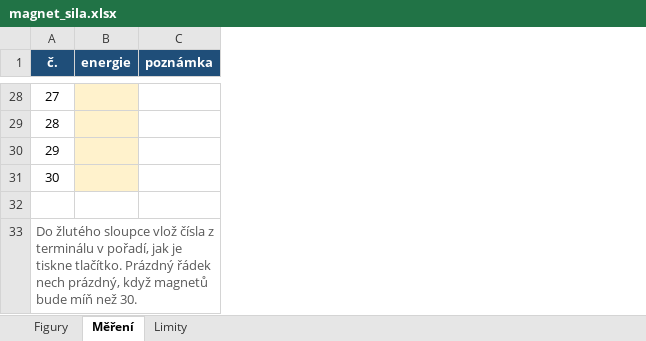
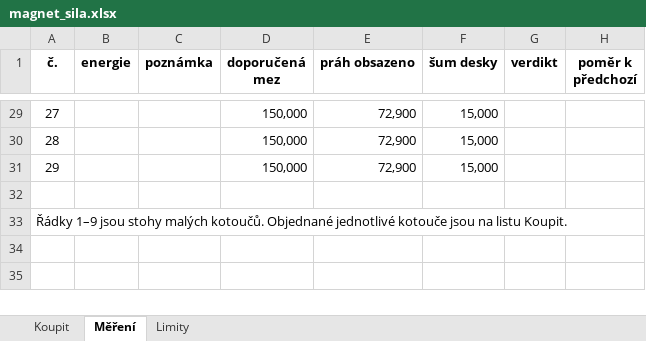
Before and after one commit to AlfredKrutina/chess_esp32_c6_devkit, an Excel workbook: tools/magnet_sila.xlsx, sheet Měření, drawn as a sheet; only a part is shown, gaps mark what is left out; values as stored, in another font and other column widths than the file's, no borders; charts and pictures not drawn; removed rows and columns are numbered as before the commit, all else as after; the diff covers the shown part only; the diff names each change by its address in the sheet, - before the commit and + after, or states it on an @@ line.

```diff
--- a/tools/magnet_sila.xlsx (sheet Měření)
+++ b/tools/magnet_sila.xlsx (sheet Měření)
-sheet tab: Figury
+sheet tab: Koupit
@@ column D (doporučená mez) unhidden, rows 29-31: all 150,000 @@
@@ column E (práh obsazeno) unhidden, rows 29-31: all 72,900 @@
@@ column F (šum desky) unhidden, rows 29-31: all 15,000 @@
+column G (verdikt), empty
+column H (poměr k předchozí), empty
@@ A1:C1 fill: #1F4E79 → none, text colour: #FFFFFF → black @@
-B29:B31 fill: #FFF2CC
+B29:B31 fill: none
-row 31: 30
-A33 (č.): Do žlutého sloupce vlož čísla z terminálu v pořadí, jak je tiskne tlačítko. Prázdný řádek nech prázdný, když magnetů bude míň než 30.
+A33 (č.): Řádky 1–9 jsou stohy malých kotoučů. Objednané jednotlivé kotouče jsou na listu Koupit.
-A33 text colour: #595959
+A33 text colour: black
```
Also changed, not shown: 1 added row, 18 edited cells and cell formats elsewhere in this sheet, sheet Koupit, sheet Limity, hidden cells, charts or pictures, 21 other files.
